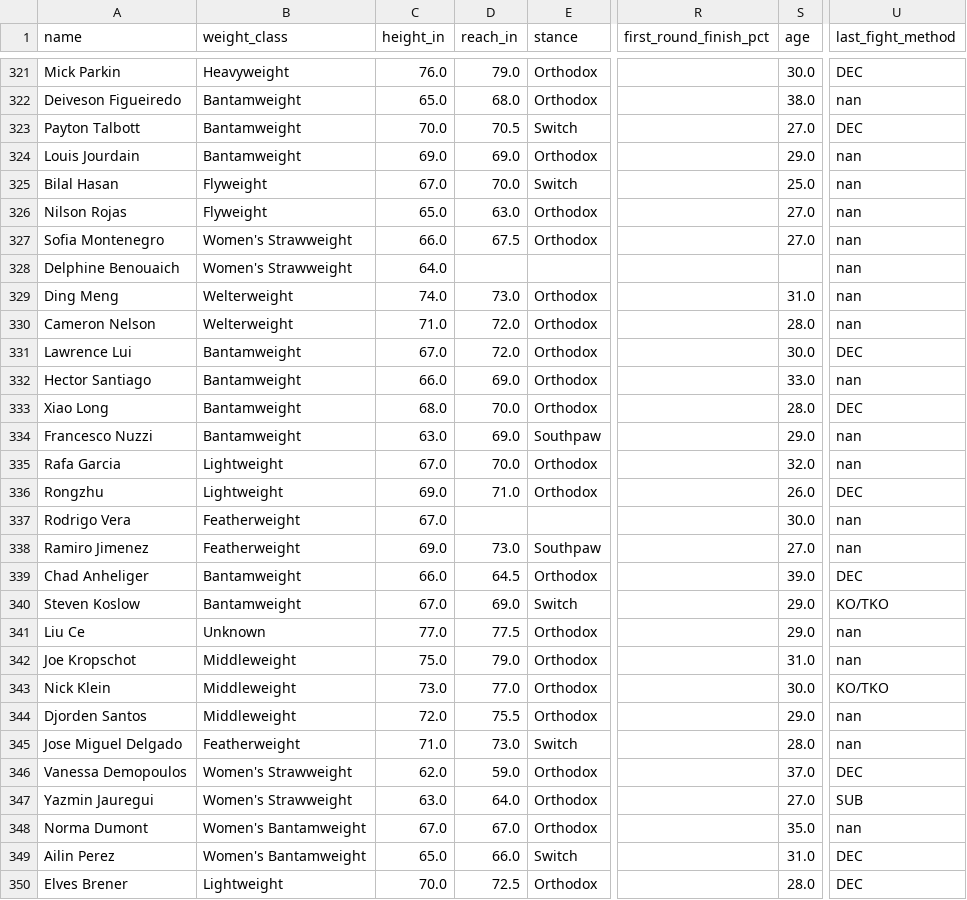
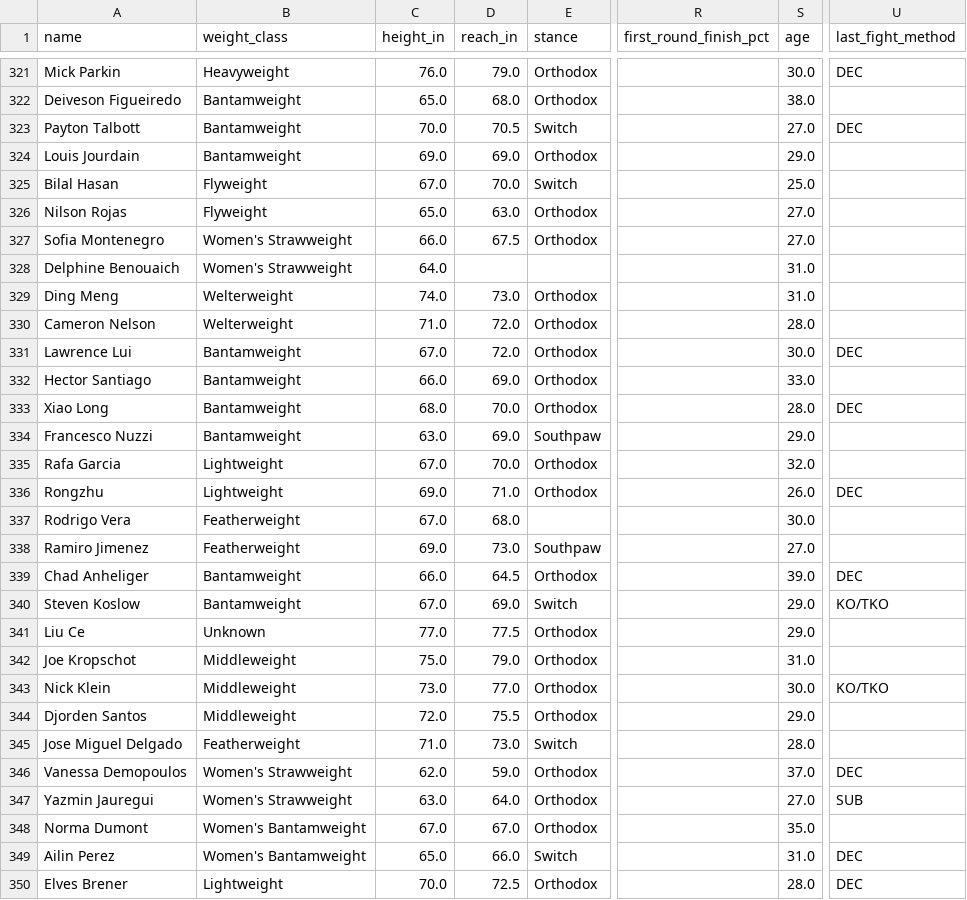
Before and after one commit to sb98park/ufc-edge-finder, a CSV file: data/fighters.csv, drawn as a sheet; only a part is shown, gaps mark what is left out; the diff covers the shown part only; the diff names each change by its address in the sheet, - before the commit and + after, or states it on an @@ line.

```diff
--- a/data/fighters.csv
+++ b/data/fighters.csv
-U322 (last_fight_method): nan
+U322 (last_fight_method): (empty)
-U324:U330 (last_fight_method): nan
+U324:U330 (last_fight_method): (empty)
-S328 (age): (empty)
+S328 (age): 31.0
-U332 (last_fight_method): nan
+U332 (last_fight_method): (empty)
-U334:U335 (last_fight_method): nan
+U334:U335 (last_fight_method): (empty)
-D337 (reach_in): (empty)
+D337 (reach_in): 68.0
-U337:U338 (last_fight_method): nan
+U337:U338 (last_fight_method): (empty)
-U341:U342 (last_fight_method): nan
+U341:U342 (last_fight_method): (empty)
-U344:U345 (last_fight_method): nan
+U344:U345 (last_fight_method): (empty)
-U348 (last_fight_method): nan
+U348 (last_fight_method): (empty)
```
Also changed, not shown: 115 edited cells elsewhere in this file, 1 other file.
